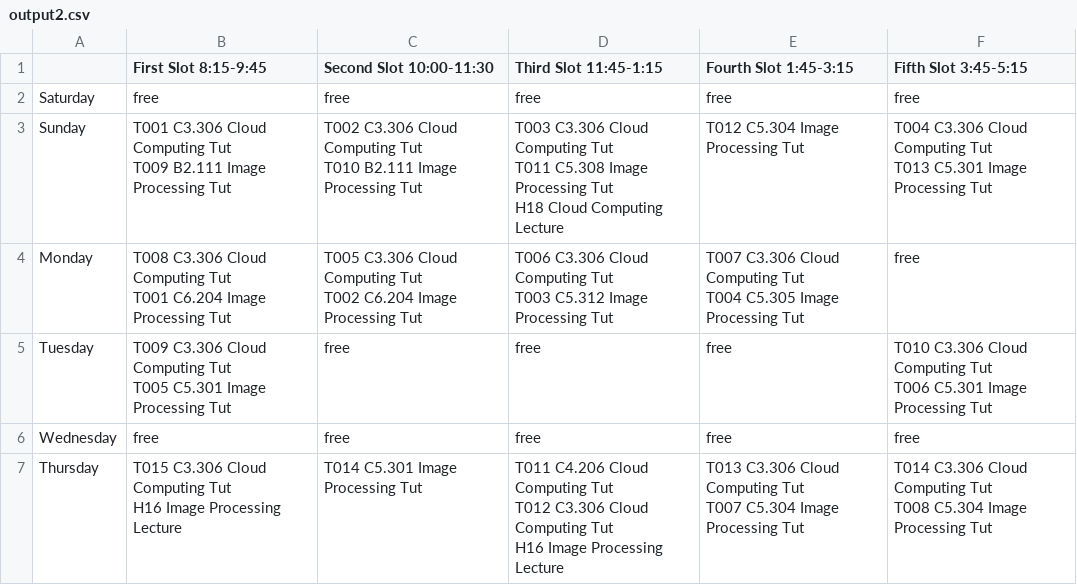
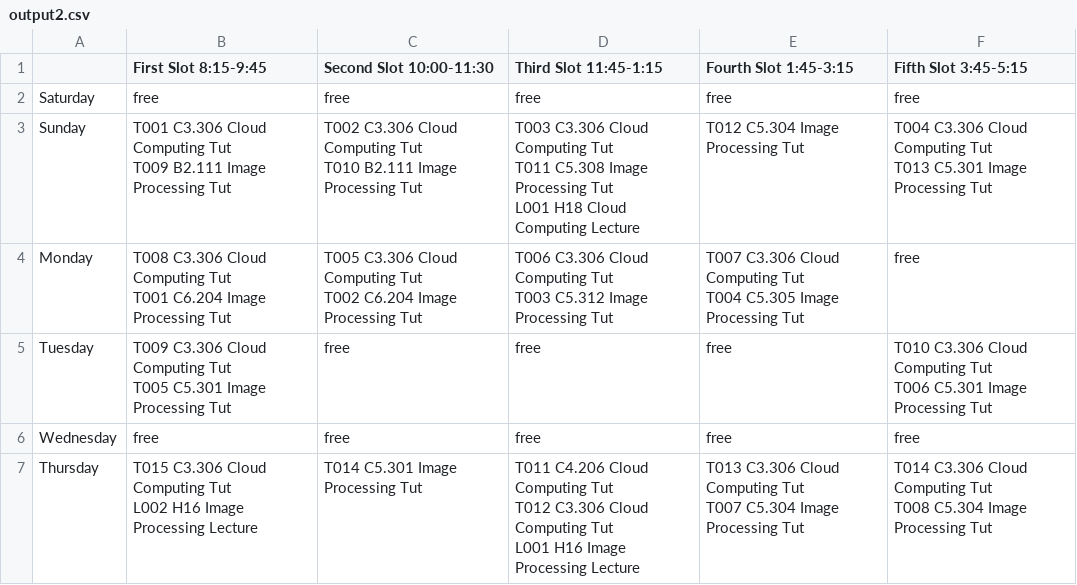
Before and after one commit to M-Bahy/GUC-Scheduler, a CSV file: output2.csv, drawn as a sheet.

```diff
--- a/output2.csv
+++ b/output2.csv
@@ -2,8 +2,8 @@
 Saturday,free,free,free,free,free
-Sunday,"T001 C3.306 Cloud Computing Tut
-T009 B2.111 Image Processing Tut","T002 C3.306 Cloud Computing Tut
-T010 B2.111 Image Processing Tut","T003 C3.306 Cloud Computing Tut
-T011 C5.308 Image Processing Tut
-H18 Cloud Computing Lecture",T012 C5.304 Image Processing Tut,"T004 C3.306 Cloud Computing Tut
-T013 C5.301 Image Processing Tut"
+Sunday,"T001 C3.306 Cloud Computing Tut
+T009 B2.111 Image Processing Tut","T002 C3.306 Cloud Computing Tut
+T010 B2.111 Image Processing Tut","T003 C3.306 Cloud Computing Tut
+T011 C5.308 Image Processing Tut
+L001 H18 Cloud Computing Lecture",T012 C5.304 Image Processing Tut,"T004 C3.306 Cloud Computing Tut
+T013 C5.301 Image Processing Tut"
 Monday,"T008 C3.306 Cloud Computing Tut
@@ -17,7 +17,7 @@ T006 C5.301 Image Processing Tut"
 Wednesday,free,free,free,free,free
-Thursday,"T015 C3.306 Cloud Computing Tut
-H16 Image Processing Lecture",T014 C5.301 Image Processing Tut,"T011 C4.206 Cloud Computing Tut
-T012 C3.306 Cloud Computing Tut
-H16 Image Processing Lecture","T013 C3.306 Cloud Computing Tut
-T007 C5.304 Image Processing Tut","T014 C3.306 Cloud Computing Tut
-T008 C5.304 Image Processing Tut"
+Thursday,"T015 C3.306 Cloud Computing Tut
+L002 H16 Image Processing Lecture",T014 C5.301 Image Processing Tut,"T011 C4.206 Cloud Computing Tut
+T012 C3.306 Cloud Computing Tut
+L001 H16 Image Processing Lecture","T013 C3.306 Cloud Computing Tut
+T007 C5.304 Image Processing Tut","T014 C3.306 Cloud Computing Tut
+T008 C5.304 Image Processing Tut"
```
Also changed, not shown: 1 other file.
